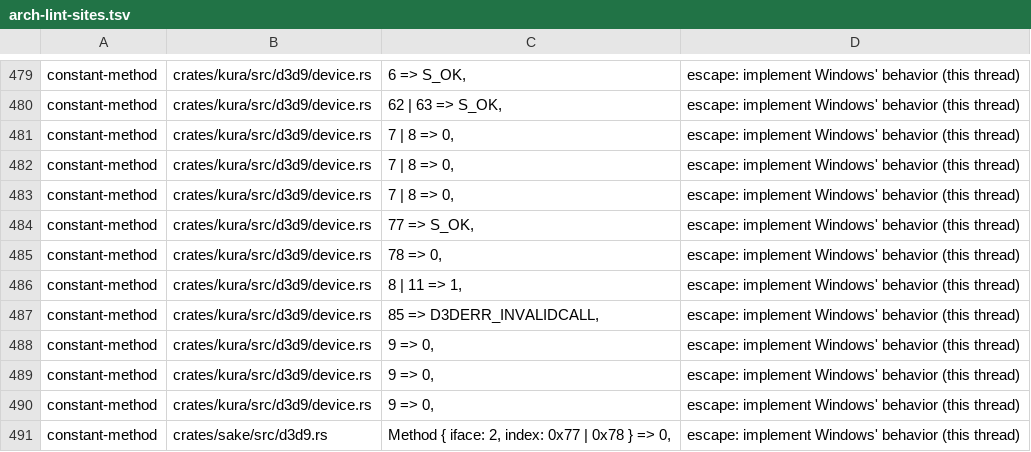
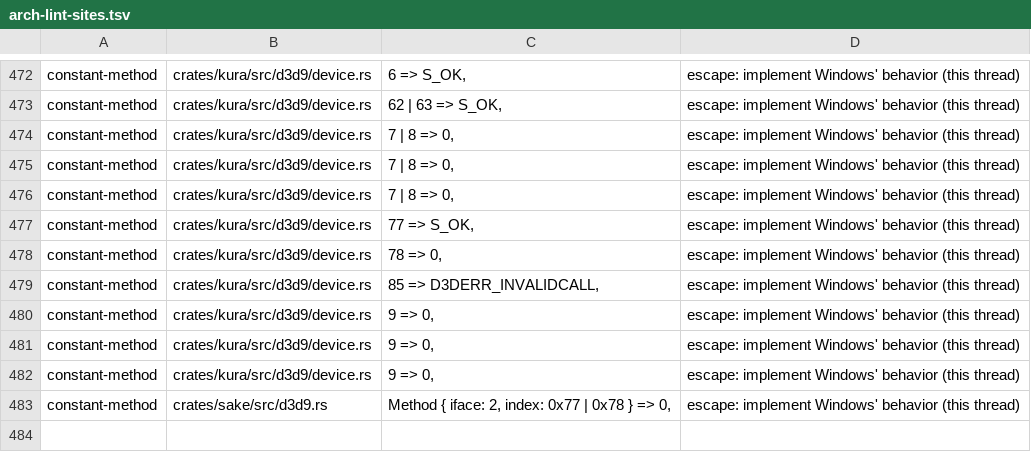
Before and after one commit to a-kaibu/masu, a TSV file: tools/ci/arch-lint-sites.tsv, drawn as a sheet; only a part is shown, gaps mark what is left out; the diff covers the shown part only.

```diff
--- a/tools/ci/arch-lint-sites.tsv
+++ b/tools/ci/arch-lint-sites.tsv
@@ -485,3 +478,2 @@ constant-method	crates/kura/src/d3d9/device.rs	77 => S_OK,	escape: implement Win
 constant-method	crates/kura/src/d3d9/device.rs	78 => 0,	escape: implement Windows' behavior (this thread)
-constant-method	crates/kura/src/d3d9/device.rs	8 | 11 => 1,	escape: implement Windows' behavior (this thread)
 constant-method	crates/kura/src/d3d9/device.rs	85 => D3DERR_INVALIDCALL,	escape: implement Windows' behavior (this thread)
```
Also changed, not shown: 7 removed rows elsewhere in this file, 2 other files.
